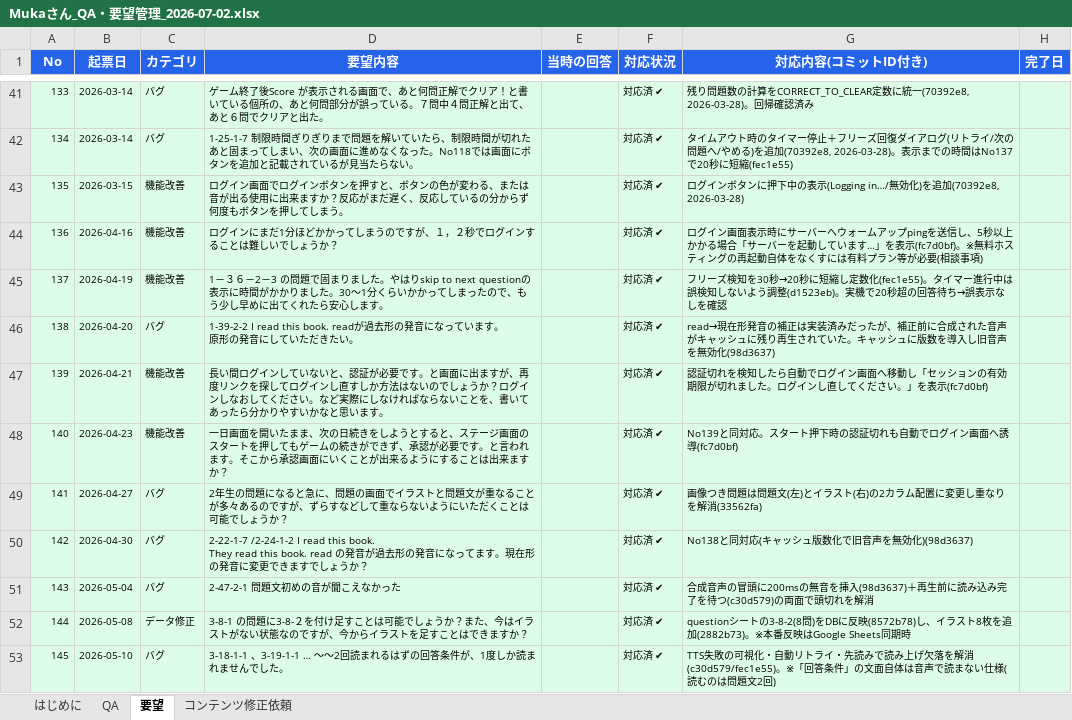
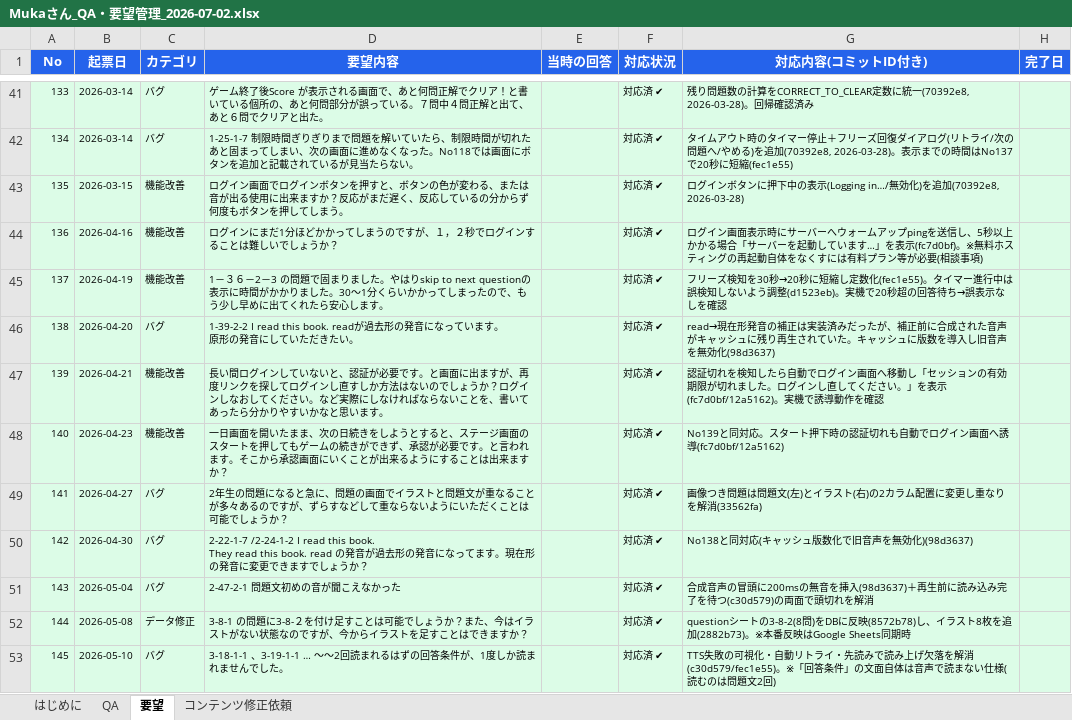
Before and after one commit to ryojundodgersblue/InvaderGameEnglish, an Excel workbook: outputs/Mukaさん_QA・要望管理_2026-07-02.xlsx, sheet 要望, drawn as a sheet; only a part is shown, gaps mark what is left out; values as stored, in another font and other column widths than the file's, no borders; the diff names each change by its address in the sheet, - before the commit and + after, or states it on an @@ line.

```diff
--- a/outputs/Mukaさん_QA・要望管理_2026-07-02.xlsx (sheet 要望)
+++ b/outputs/Mukaさん_QA・要望管理_2026-07-02.xlsx (sheet 要望)
-G47 (対応内容(コミットID付き)): …」を表示(fc7d0bf)
+G47 (対応内容(コミットID付き)): …」を表示(fc7d0bf/12a5162)。実機で誘導動作を確認
-G48 (対応内容(コミットID付き)): …面へ誘導(fc7d0bf)
+G48 (対応内容(コミットID付き)): …面へ誘導(fc7d0bf/12a5162)
```
Also changed, not shown: 2 other files.
